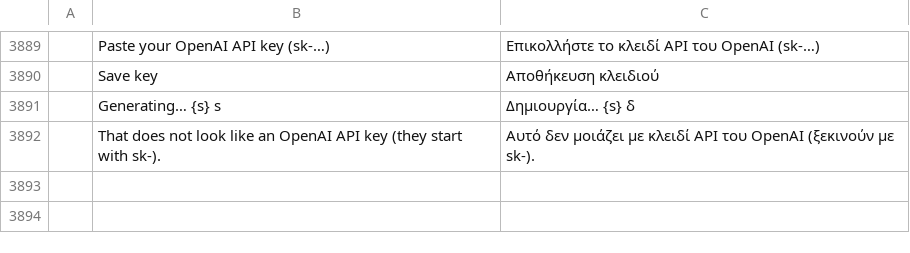
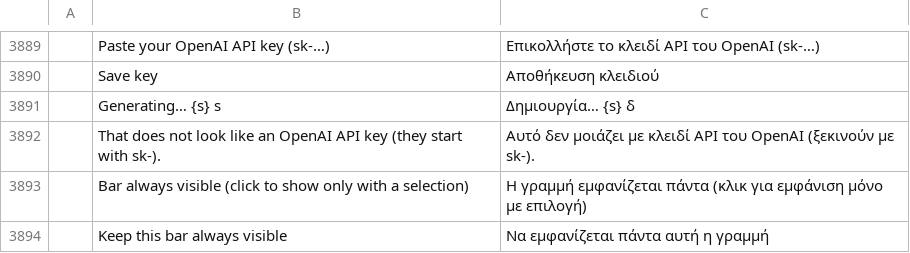
Before and after one commit to leonciosantillanajr/photocraft, a TSV file: crates/ui-egui/src/i18n/el.tsv, drawn as a sheet; only a part is shown, gaps mark what is left out; the diff names each change by its address in the sheet, - before the commit and + after, or states it on an @@ line.

```diff
--- a/crates/ui-egui/src/i18n/el.tsv
+++ b/crates/ui-egui/src/i18n/el.tsv
+row 3893:  | Bar always visible (click to show only with a selection) | Η γραμμή εμφανίζεται πάντα (κλικ για εμφάνιση μόνο με επιλογή)
+row 3894:  | Keep this bar always visible | Να εμφανίζεται πάντα αυτή η γραμμή
```
Also changed, not shown: crates/ui-egui/src/i18n/fr.tsv, crates/ui-egui/src/i18n/ja.tsv, 19 other files.
